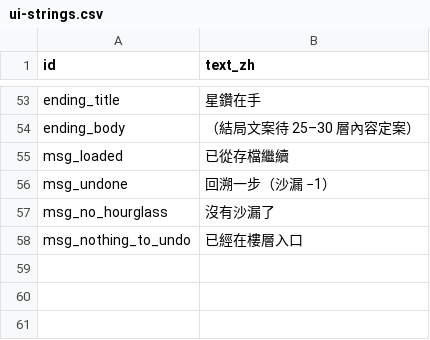
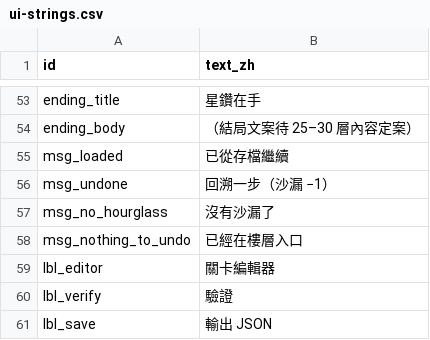
Before and after one commit to Kuronuma0731/Tower, a CSV file: data/ui-strings.csv, drawn as a sheet; only a part is shown, gaps mark what is left out; the diff names each change by its address in the sheet, - before the commit and + after, or states it on an @@ line.

```diff
--- a/data/ui-strings.csv
+++ b/data/ui-strings.csv
+row 59: lbl_editor | 關卡編輯器
+row 60: lbl_verify | 驗證
+row 61: lbl_save | 輸出 JSON
```
Also changed, not shown: 7 other files.
